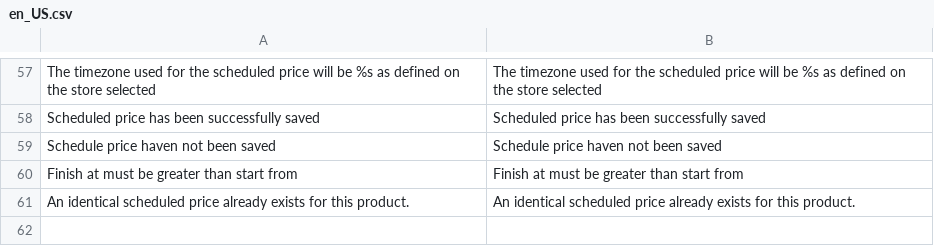
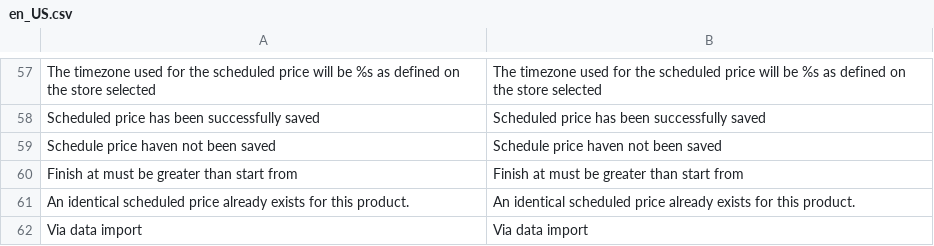
Before and after one commit to spryker/price-product-schedule-gui, a CSV file: data/translation/Zed/en_US.csv, drawn as a sheet; only a part is shown, gaps mark what is left out; the diff names each change by its address in the sheet, - before the commit and + after, or states it on an @@ line.

```diff
--- a/data/translation/Zed/en_US.csv
+++ b/data/translation/Zed/en_US.csv
+row 62: Via data import | Via data import
```
Also changed, not shown: 2 other files.
